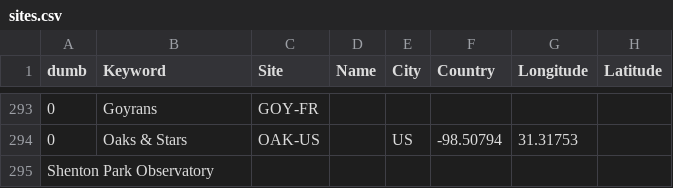
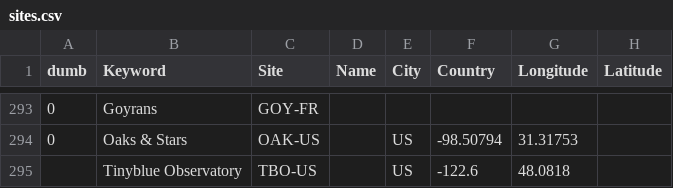
Before and after one commit to aras-database/database, a CSV file: data/sites.csv, drawn as a sheet; only a part is shown, gaps mark what is left out; removed rows and columns are numbered as before the commit, all else as after; the diff names each change by its address in the sheet, - before the commit and + after, or states it on an @@ line.

```diff
--- a/data/sites.csv
+++ b/data/sites.csv
-row 295: Shenton Park Observatory
+row 295:  | Tinyblue Observatory | TBO-US |  | US | -122.6 | 48.0818
```
Also changed, not shown: data/observers.csv, 19 other files.
